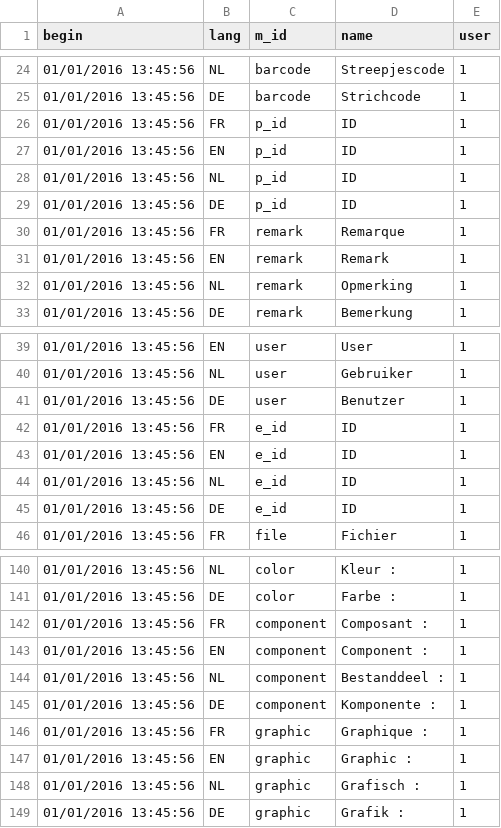
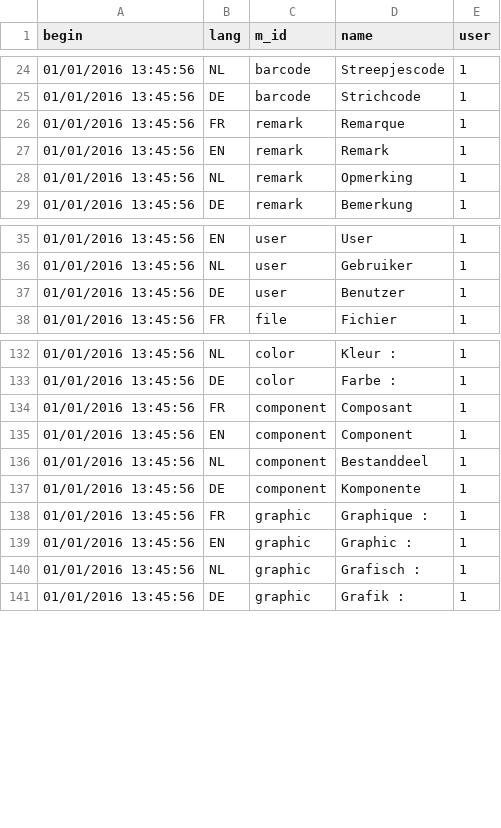
Before and after one commit to AKUINO/ELSA, a CSV file: csv/messages.csv, drawn as a sheet; only a part is shown, gaps mark what is left out.

```diff
--- a/csv/messages.csv
+++ b/csv/messages.csv
@@ -25,6 +25,2 @@ begin	lang	m_id	name	user
 01/01/2016 13:45:56	DE	barcode	Strichcode	1
-01/01/2016 13:45:56	FR	p_id	ID	1
-01/01/2016 13:45:56	EN	p_id	ID	1
-01/01/2016 13:45:56	NL	p_id	ID	1
-01/01/2016 13:45:56	DE	p_id	ID	1
 01/01/2016 13:45:56	FR	remark	Remarque	1
@@ -41,6 +37,2 @@ begin	lang	m_id	name	user
 01/01/2016 13:45:56	DE	user	Benutzer	1
-01/01/2016 13:45:56	FR	e_id	ID	1
-01/01/2016 13:45:56	EN	e_id	ID	1
-01/01/2016 13:45:56	NL	e_id	ID	1
-01/01/2016 13:45:56	DE	e_id	ID	1
 01/01/2016 13:45:56	FR	file	Fichier	1
@@ -141,6 +133,6 @@ begin	lang	m_id	name	user
 01/01/2016 13:45:56	DE	color	"Farbe :"	1
-01/01/2016 13:45:56	FR	component	"Composant :"	1
-01/01/2016 13:45:56	EN	component	"Component :"	1
-01/01/2016 13:45:56	NL	component	"Bestanddeel :"	1
-01/01/2016 13:45:56	DE	component	"Komponente :"	1
+01/01/2016 13:45:56	FR	component	"Composant "	1
+01/01/2016 13:45:56	EN	component	"Component "	1
+01/01/2016 13:45:56	NL	component	"Bestanddeel "	1
+01/01/2016 13:45:56	DE	component	"Komponente "	1
 01/01/2016 13:45:56	FR	graphic	"Graphique :"	1
```
Also changed, not shown: csv/halflings.csv, csv/mess.csv, 18 other files.
